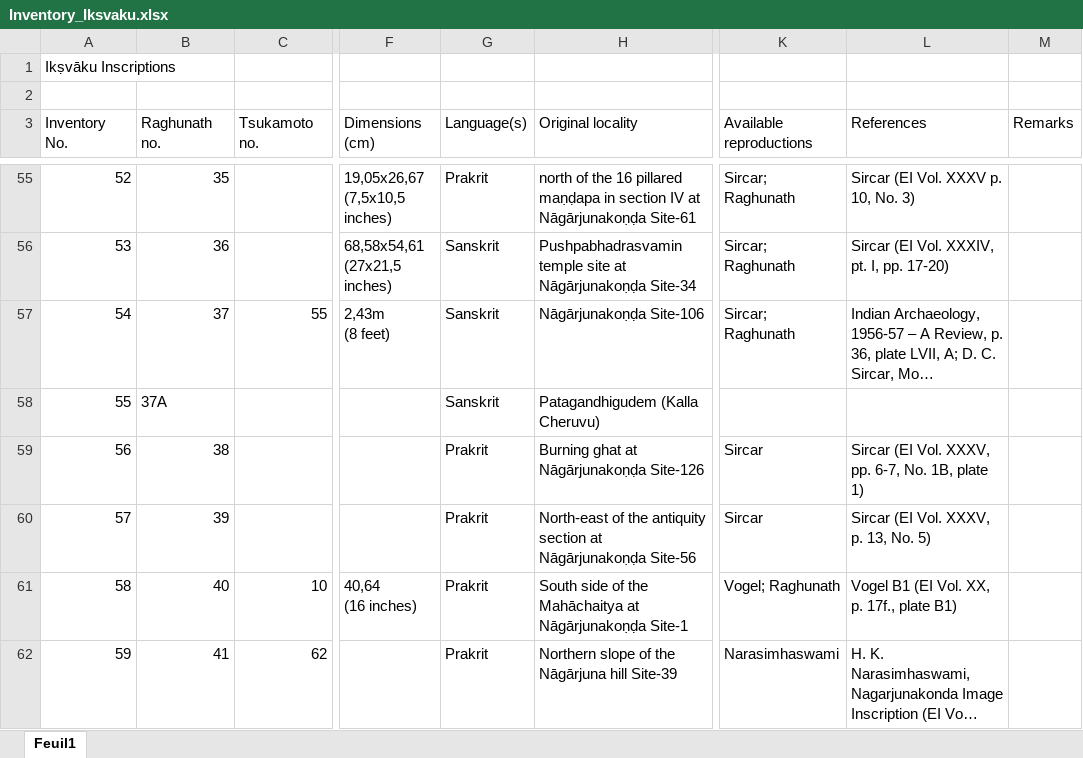
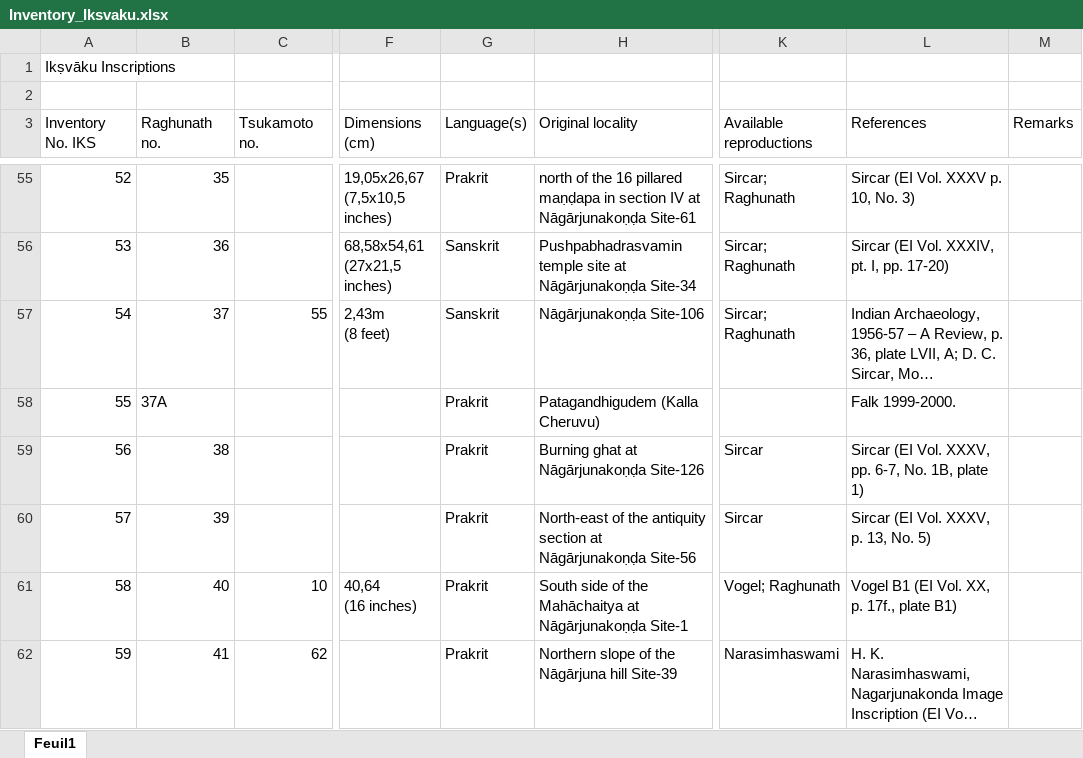
Before and after one commit to baums/iksvaku-inscriptions, an Excel workbook: metadata/Inventory_Iksvaku.xlsx, sheet Feuil1, drawn as a sheet; only a part is shown, gaps mark what is left out; long unchanged cells end in …; values as stored, in another font and other column widths than the file's, no cell formats; the diff names each change by its address in the sheet, - before the commit and + after, or states it on an @@ line.

```diff
--- a/metadata/Inventory_Iksvaku.xlsx (sheet Feuil1)
+++ b/metadata/Inventory_Iksvaku.xlsx (sheet Feuil1)
-A3: Inventory No.
+A3: Inventory No. IKS
-G58 (Language(s)): Sanskrit
+G58 (Language(s)): Prakrit
-L58 (References): (empty)
+L58 (References): Falk 1999-2000.
```
Also changed, not shown: cell formats, 5 other files.
